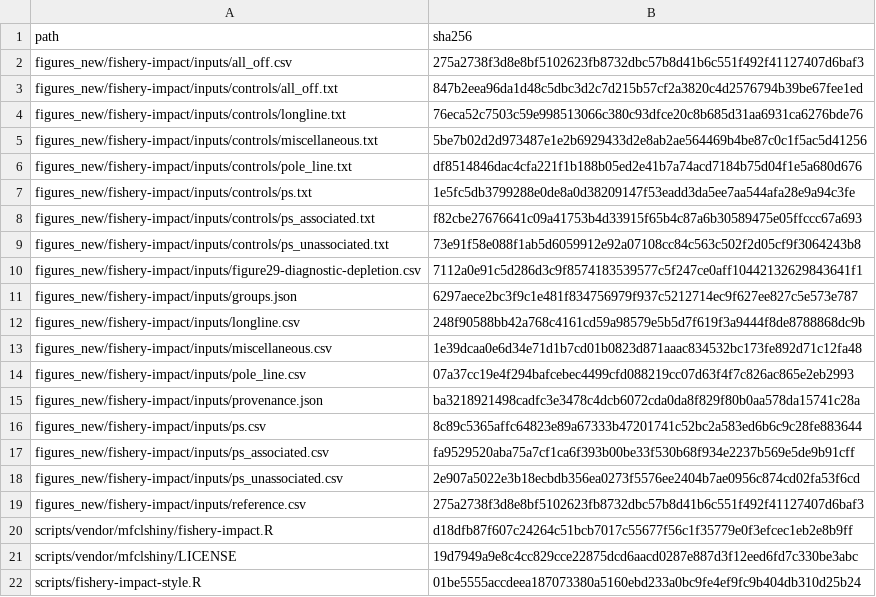
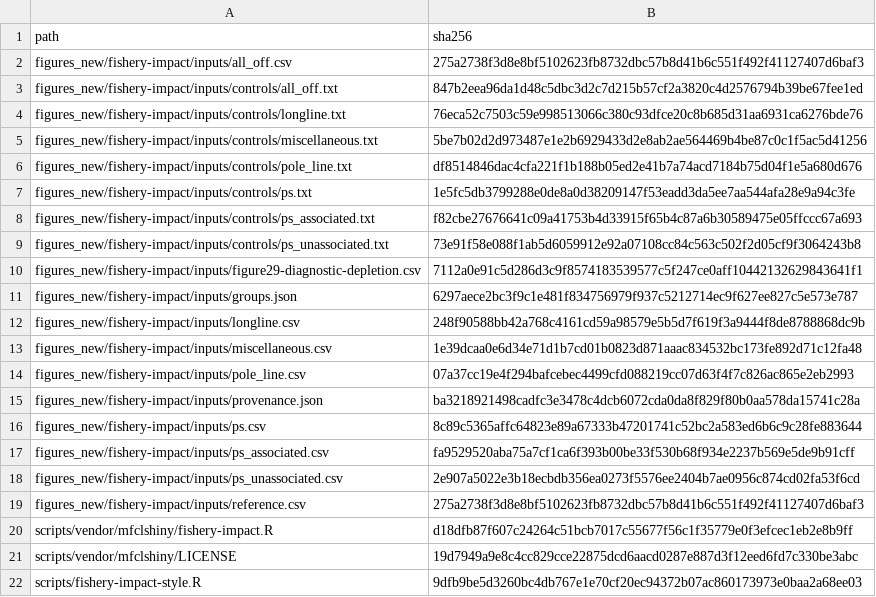
Before and after one commit to PacificCommunity/ofp-sam-bet-2026-report, a CSV file: figures_new/fishery-impact/inputs/checksums.csv, drawn as a sheet.

```diff
--- a/figures_new/fishery-impact/inputs/checksums.csv
+++ b/figures_new/fishery-impact/inputs/checksums.csv
@@ -21,2 +21,2 @@ scripts/vendor/mfclshiny/fishery-impact.R,d18dfb87f607c24264c51bcb7017c55677f56c
 scripts/vendor/mfclshiny/LICENSE,19d7949a9e8c4cc829cce22875dcd6aacd0287e887d3f12eed6fd7c330be3abc
-scripts/fishery-impact-style.R,01be5555accdeea187073380a5160ebd233a0bc9fe4ef9fc9b404db310d25b24
+scripts/fishery-impact-style.R,9dfb9be5d3260bc4db767e1e70cf20ec94372b07ac860173973e0baa2a68ee03
```
Also changed, not shown: figures_new/fishery-impact/fishery-impact-sources.csv, 13 other files.
